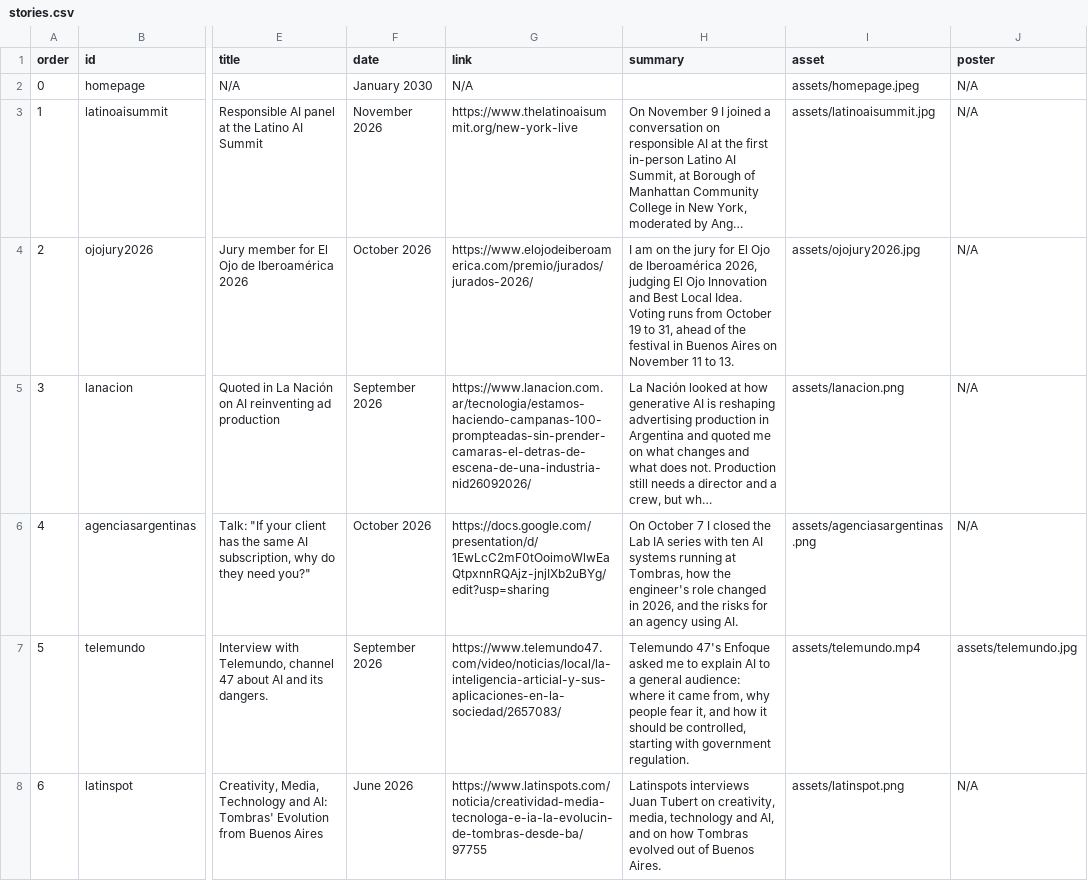
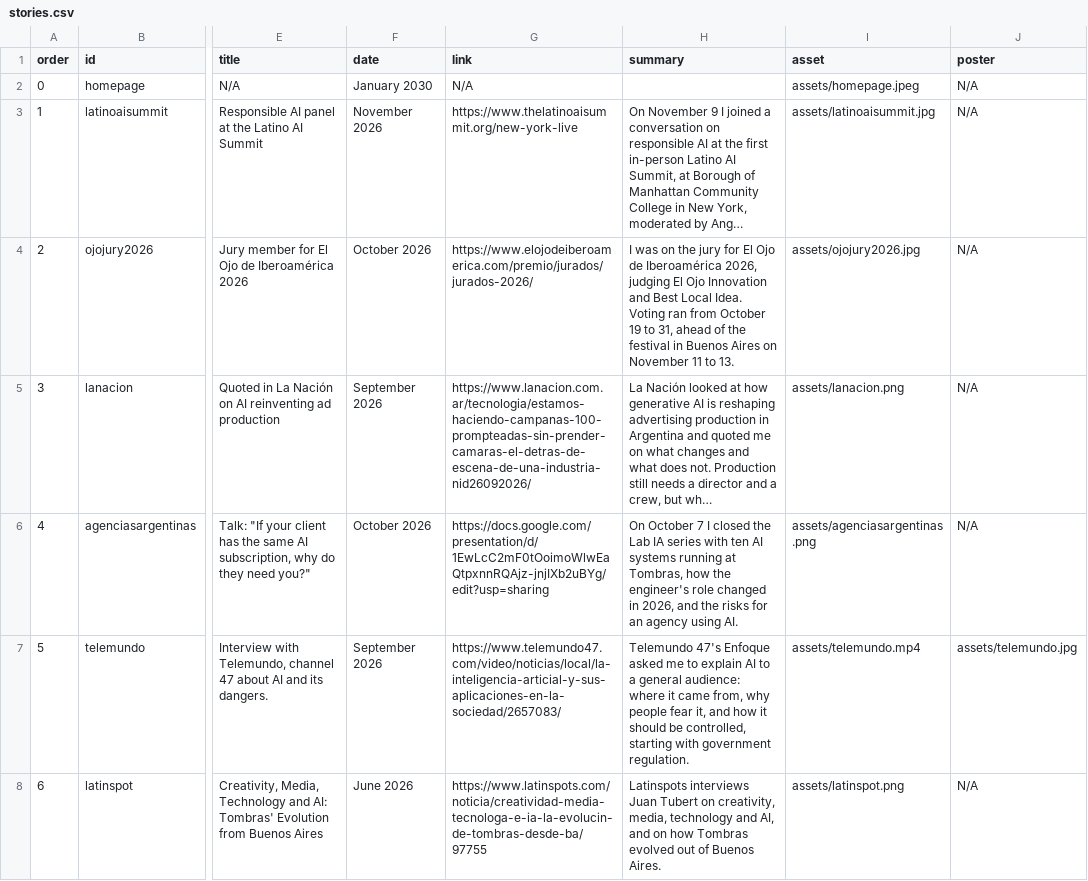
Before and after one commit to jtubert/jtubert.github.io, a CSV file: _data/stories.csv, drawn as a sheet; only a part is shown, gaps mark what is left out; long unchanged cells end in …; the diff names each change by its address in the sheet, - before the commit and + after, or states it on an @@ line.

Commit message:
El Ojo jury: the voting is over, so describe it in the past tense

```diff
--- a/_data/stories.csv
+++ b/_data/stories.csv
-H4 (summary): I am on the jury for El Ojo de Iberoamérica 2026, judging El Ojo Innovation and Best Local Idea. Voting runs from October…
+H4 (summary): I was on the jury for El Ojo de Iberoamérica 2026, judging El Ojo Innovation and Best Local Idea. Voting ran from October…
```
Also changed, not shown: 3 other files.
